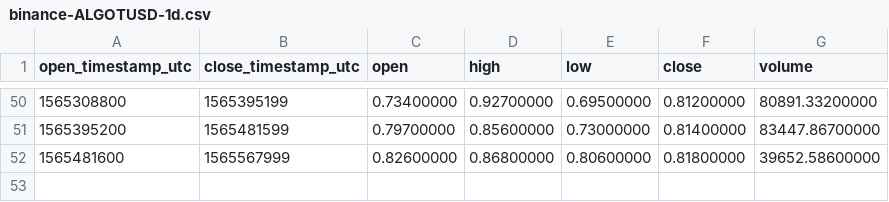
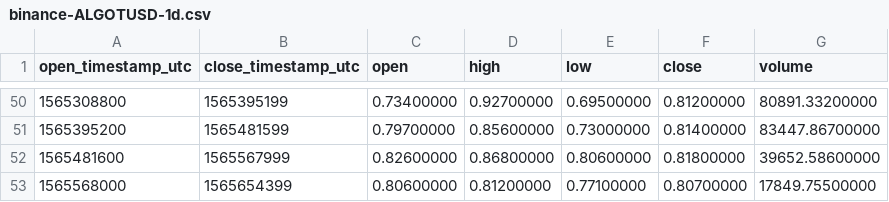
Before and after one commit to cryptobigbro/binance-ALGOTUSD, a CSV file: binance-ALGOTUSD-1d.csv, drawn as a sheet; only a part is shown, gaps mark what is left out; the diff names each change by its address in the sheet, - before the commit and + after, or states it on an @@ line.

```diff
--- a/binance-ALGOTUSD-1d.csv
+++ b/binance-ALGOTUSD-1d.csv
+row 53: 1565568000 | 1565654399 | 0.80600000 | 0.81200000 | 0.77100000 | 0.80700000 | 17849.75500000
```
Also changed, not shown: binance-ALGOTUSD-1h.csv.
